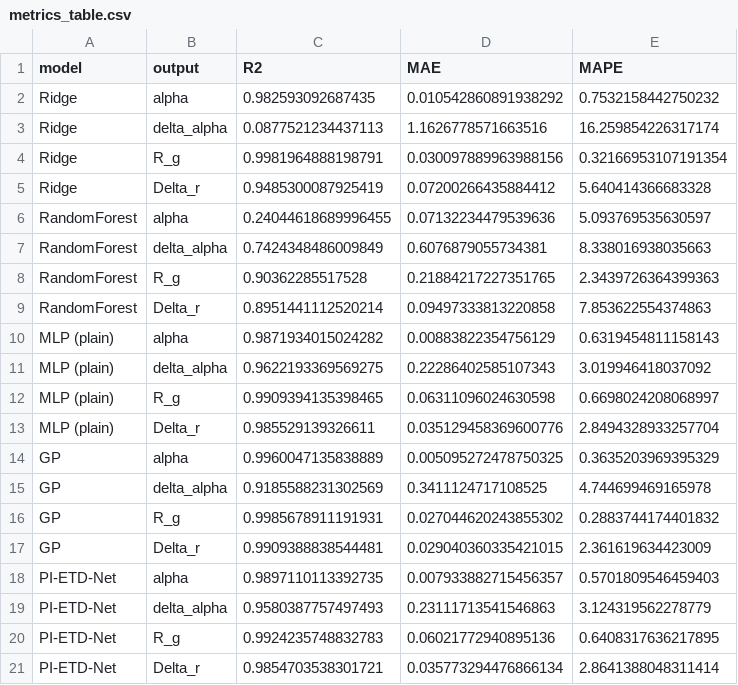
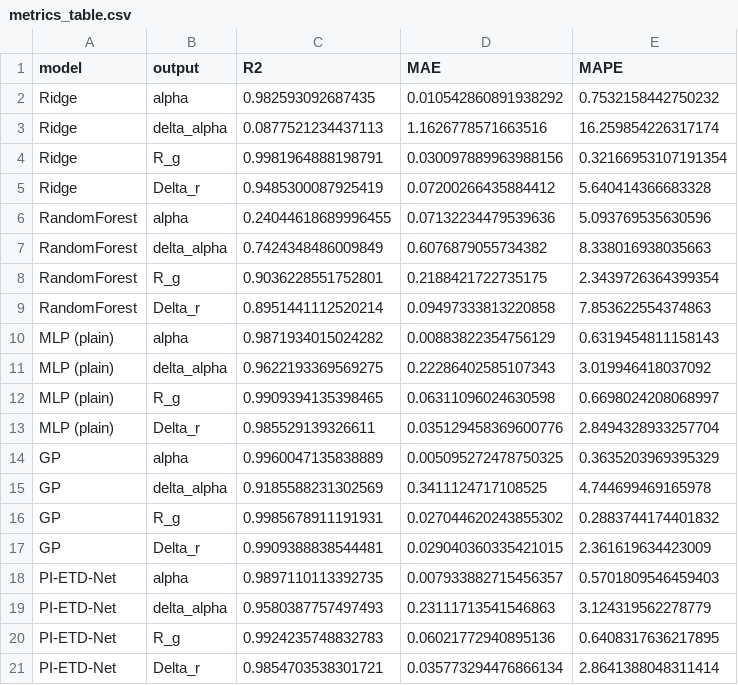
Before and after one commit to codeocd/MIG-Prediction, a CSV file: data/metrics_table.csv, drawn as a sheet.

Commit message:
chore: update metrics_table.csv from verification run
Co-authored-by: Hebert <48045447+codeocd@users.noreply.github.com>

```diff
--- a/data/metrics_table.csv
+++ b/data/metrics_table.csv
@@ -5,5 +5,5 @@ Ridge,R_g,0.9981964888198791,0.030097889963988156,0.32166953107191354
 Ridge,Delta_r,0.9485300087925419,0.07200266435884412,5.640414366683328
-RandomForest,alpha,0.24044618689996455,0.07132234479539636,5.093769535630597
-RandomForest,delta_alpha,0.7424348486009849,0.6076879055734381,8.338016938035663
-RandomForest,R_g,0.90362285517528,0.21884217227351765,2.3439726364399363
+RandomForest,alpha,0.24044618689996455,0.07132234479539636,5.093769535630596
+RandomForest,delta_alpha,0.7424348486009849,0.6076879055734382,8.338016938035663
+RandomForest,R_g,0.9036228551752801,0.2188421722735175,2.3439726364399354
 RandomForest,Delta_r,0.8951441112520214,0.09497333813220858,7.853622554374863
```
